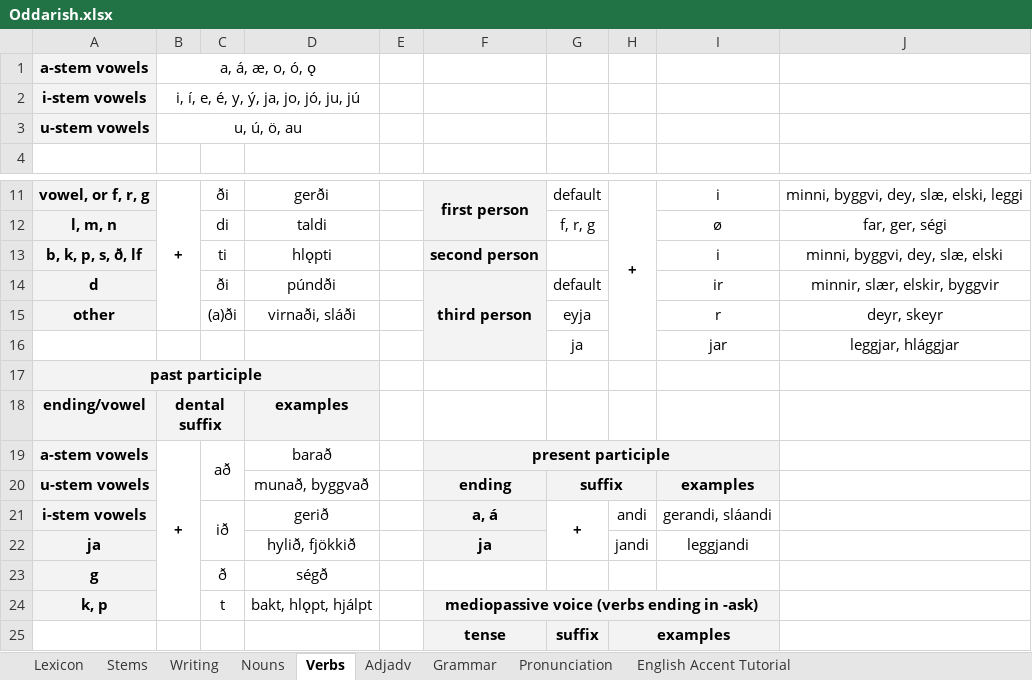
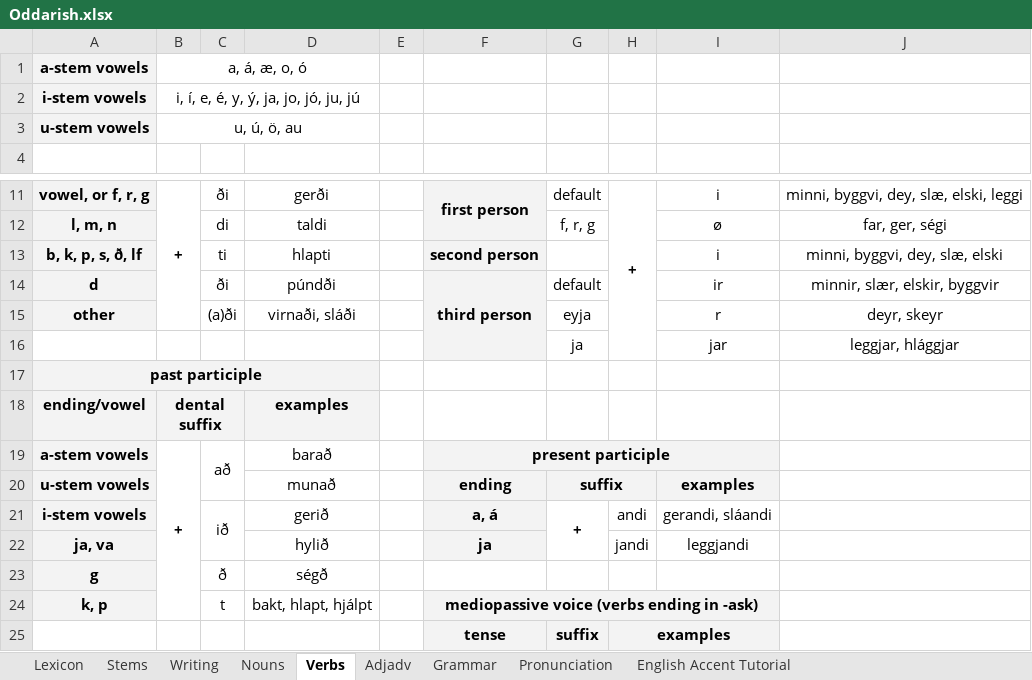
Before and after one commit to Oneo64/Aldraheimr, an Excel workbook: Literature/Languages/Oddarish.xlsx, sheet Verbs, drawn as a sheet; only a part is shown, gaps mark what is left out; values as stored, in another font and other column widths than the file's, no borders; charts and pictures not drawn; the diff names each change by its address in the sheet, - before the commit and + after, or states it on an @@ line.

```diff
--- a/Literature/Languages/Oddarish.xlsx (sheet Verbs)
+++ b/Literature/Languages/Oddarish.xlsx (sheet Verbs)
-B1: a, á, æ, o, ó, ǫ
+B1: a, á, æ, o, ó
-D13: hlǫpti
+D13: hlapti
-D20: munað, byggvað
+D20: munað
-A22: ja
+A22: ja, va
-D22: hylið, fjökkið
+D22: hylið
-D24: bakt, hlǫpt, hjálpt
+D24: bakt, hlapt, hjálpt
```
Also changed, not shown: sheet Lexicon, sheet Pronunciation, sheet Writing, sheet Adjadv, sheet Nouns.
